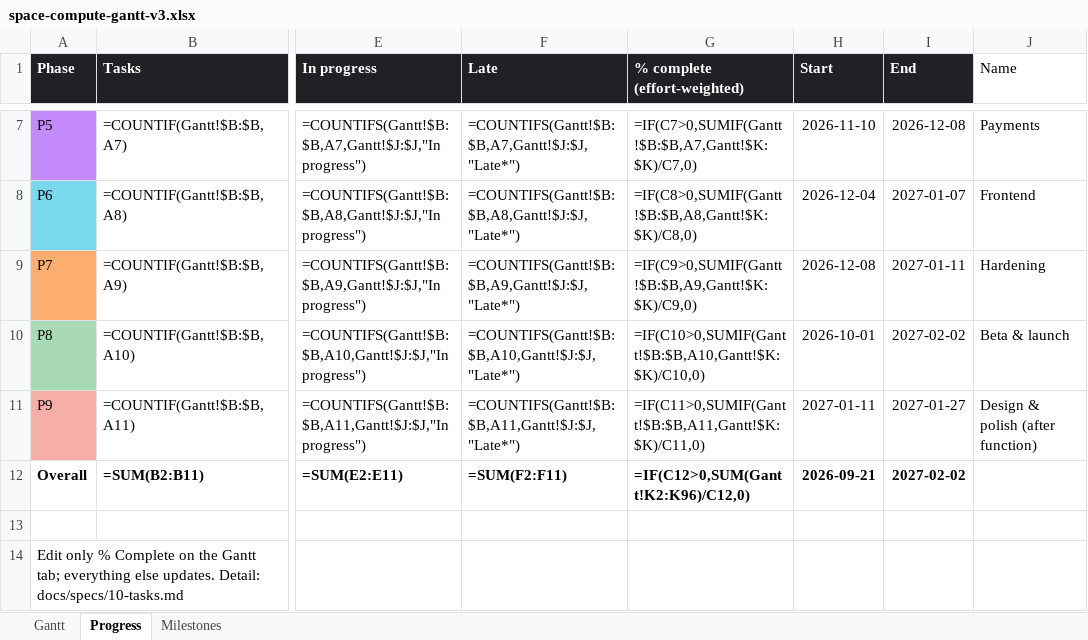
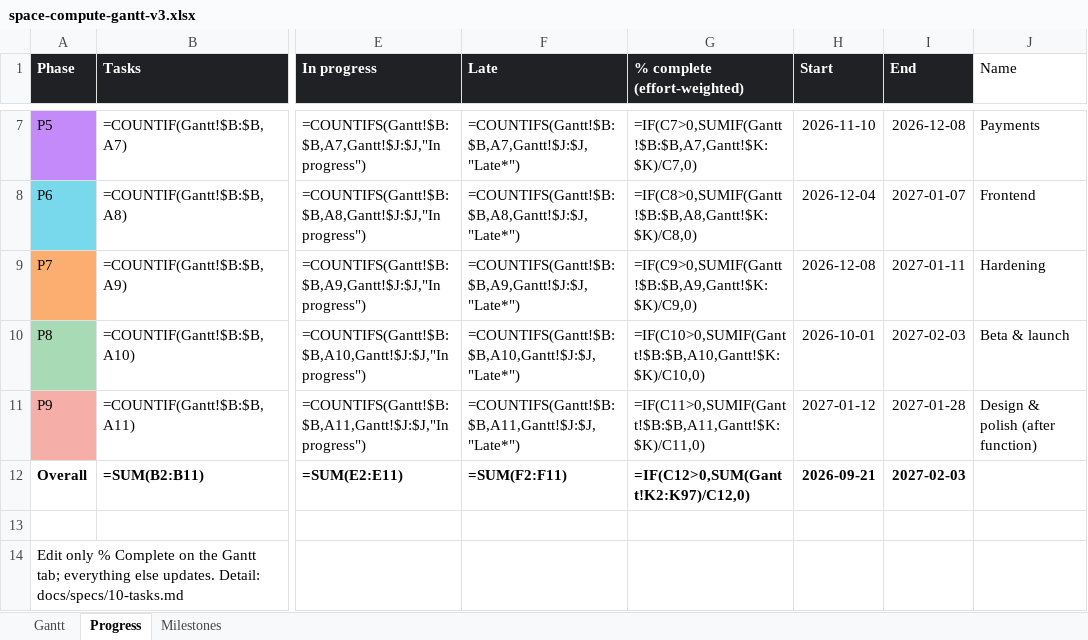
Before and after one commit to andreij6/space-compute, an Excel workbook: docs/space-compute-gantt-v3.xlsx, sheet Progress, drawn as a sheet; only a part is shown, gaps mark what is left out; values as stored, in another font and other column widths than the file's, no borders; formulas without a stored value are shown as written; the diff names each change by its address in the sheet, - before the commit and + after, or states it on an @@ line.

```diff
--- a/docs/space-compute-gantt-v3.xlsx (sheet Progress)
+++ b/docs/space-compute-gantt-v3.xlsx (sheet Progress)
-I10 (End): 2027-02-02
+I10 (End): 2027-02-03
-H11 (Start): 2027-01-11
+H11 (Start): 2027-01-12
-I11 (End): 2027-01-27
+I11 (End): 2027-01-28
-G12 (% complete (effort-weighted)): =IF(C12>0,SUM(Gantt!K2:K96)/C12,0)
+G12 (% complete (effort-weighted)): =IF(C12>0,SUM(Gantt!K2:K97)/C12,0)
-I12 (End): 2027-02-02
+I12 (End): 2027-02-03
```
Also changed, not shown: sheet Gantt, 4 other files.
